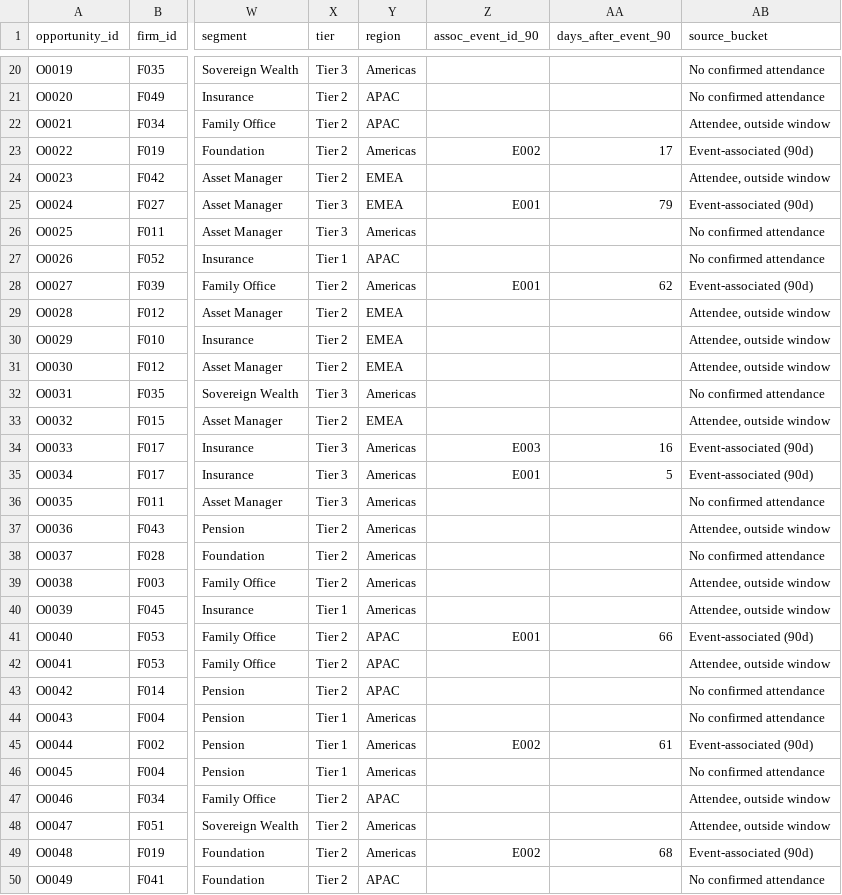
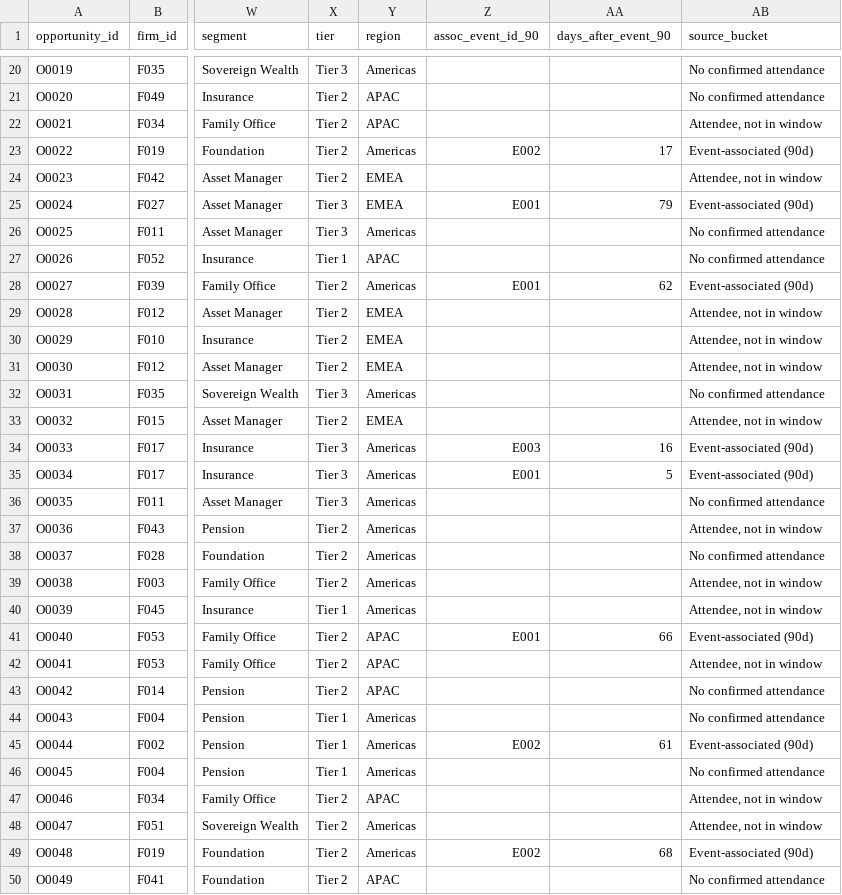
Before and after one commit to colinbayer77/carlyle-ir-event-analytics, a CSV file: data/marts/mart_opportunity.csv, drawn as a sheet; only a part is shown, gaps mark what is left out; the diff covers the shown part only; the diff names each change by its address in the sheet, - before the commit and + after, or states it on an @@ line.

```diff
--- a/data/marts/mart_opportunity.csv
+++ b/data/marts/mart_opportunity.csv
-AB22 (source_bucket): Attendee, outside window
+AB22 (source_bucket): Attendee, not in window
-AB24 (source_bucket): Attendee, outside window
+AB24 (source_bucket): Attendee, not in window
-AB29:AB31 (source_bucket): Attendee, outside window
+AB29:AB31 (source_bucket): Attendee, not in window
-AB33 (source_bucket): Attendee, outside window
+AB33 (source_bucket): Attendee, not in window
-AB37 (source_bucket): Attendee, outside window
+AB37 (source_bucket): Attendee, not in window
-AB39:AB40 (source_bucket): Attendee, outside window
+AB39:AB40 (source_bucket): Attendee, not in window
-AB42 (source_bucket): Attendee, outside window
+AB42 (source_bucket): Attendee, not in window
-AB47:AB48 (source_bucket): Attendee, outside window
+AB47:AB48 (source_bucket): Attendee, not in window
```
Also changed, not shown: 27 edited cells elsewhere in this file, data/marts/dq_log.csv, data/marts/mart_event_kpis.csv, 19 other files.
